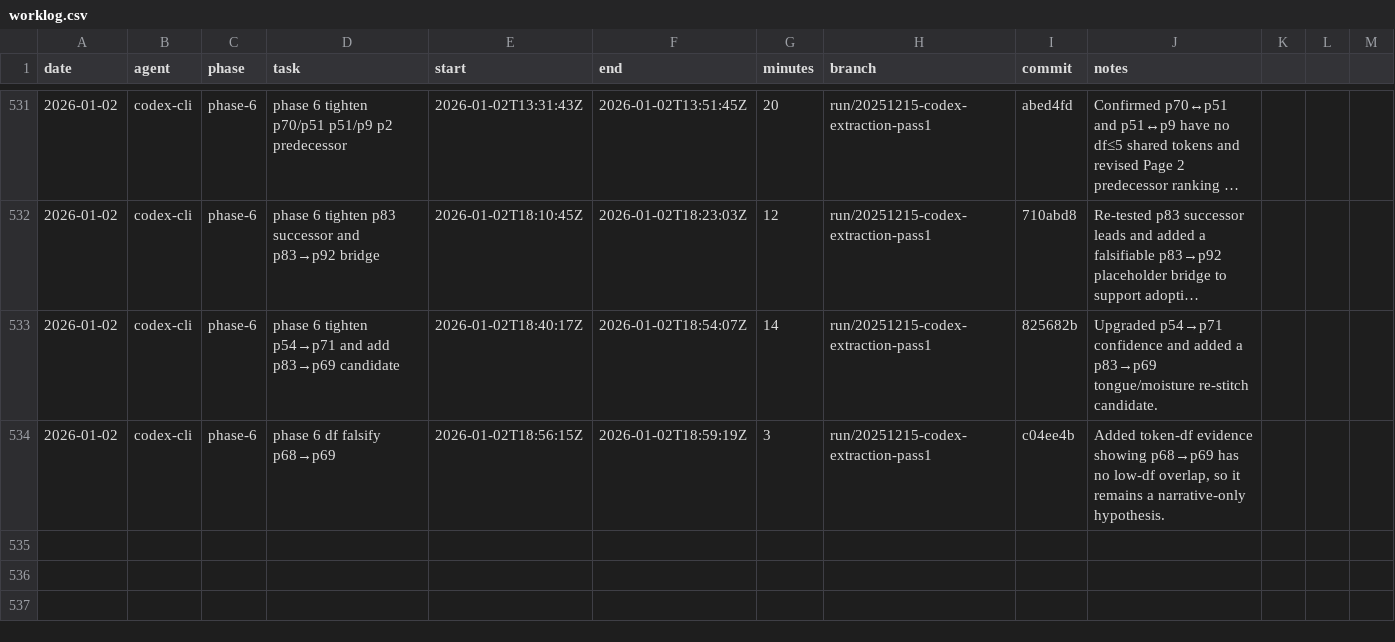
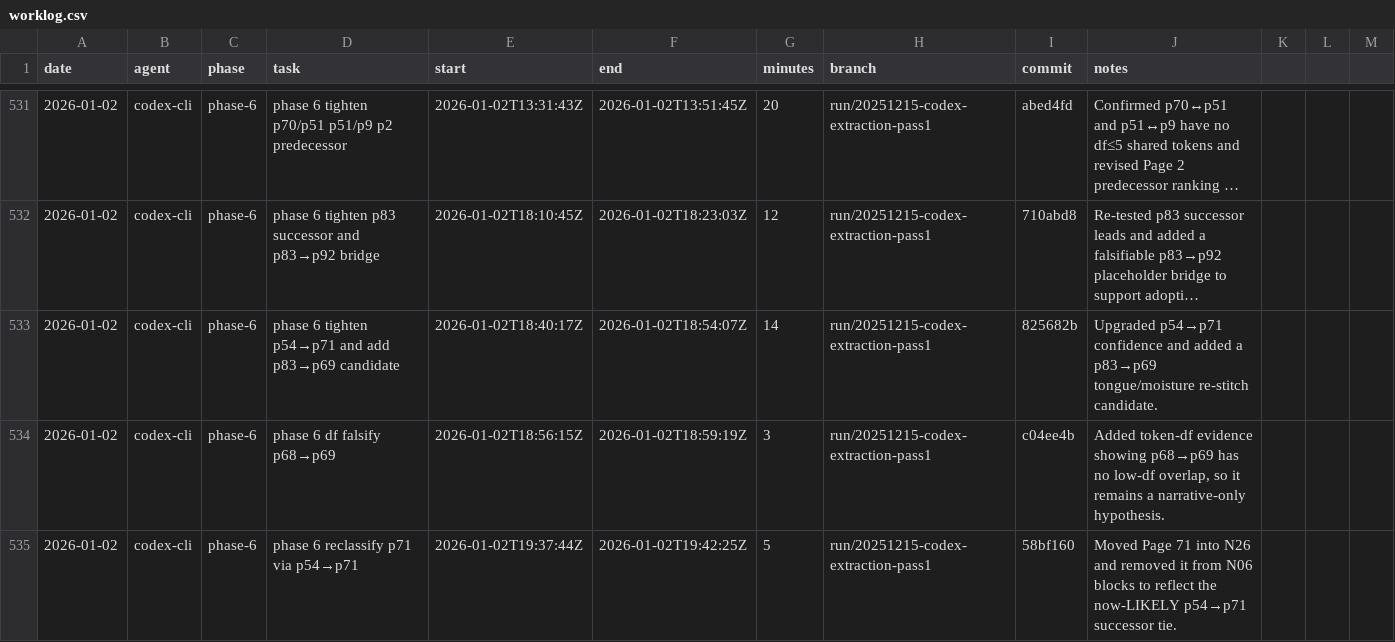
Before and after one commit to seanbetts/cains-jawbone, a CSV file: Worklog/worklog.csv, drawn as a sheet; only a part is shown, gaps mark what is left out; long unchanged cells end in …; the diff names each change by its address in the sheet, - before the commit and + after, or states it on an @@ line.

Commit message:
Worklog: log session 2026-01-02

```diff
--- a/Worklog/worklog.csv
+++ b/Worklog/worklog.csv
+row 535: 2026-01-02 | codex-cli | phase-6 | phase 6 reclassify p71 via p54→p71 | 2026-01-02T19:37:44Z | 2026-01-02T19:42:25Z | 5 | run/20251215-codex-extraction-pass1 | 58bf160 | Moved Page 71 into N26 and removed it from N06 blocks to reflect the now-LIKELY p54→p71 successor tie.
```
